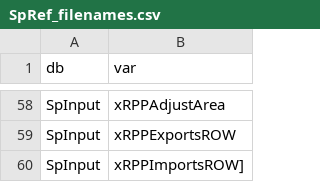
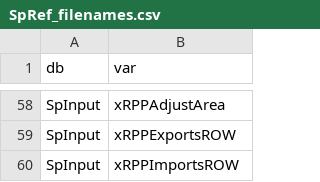
Before and after one commit to pnvolkmar/JuliaCompare.jl, a CSV file: SpRef_filenames.csv, drawn as a sheet; only a part is shown, gaps mark what is left out; the diff names each change by its address in the sheet, - before the commit and + after, or states it on an @@ line.

```diff
--- a/SpRef_filenames.csv
+++ b/SpRef_filenames.csv
-B60 (var): xRPPImportsROW]
+B60 (var): xRPPImportsROW
```
Also changed, not shown: 2 other files.
